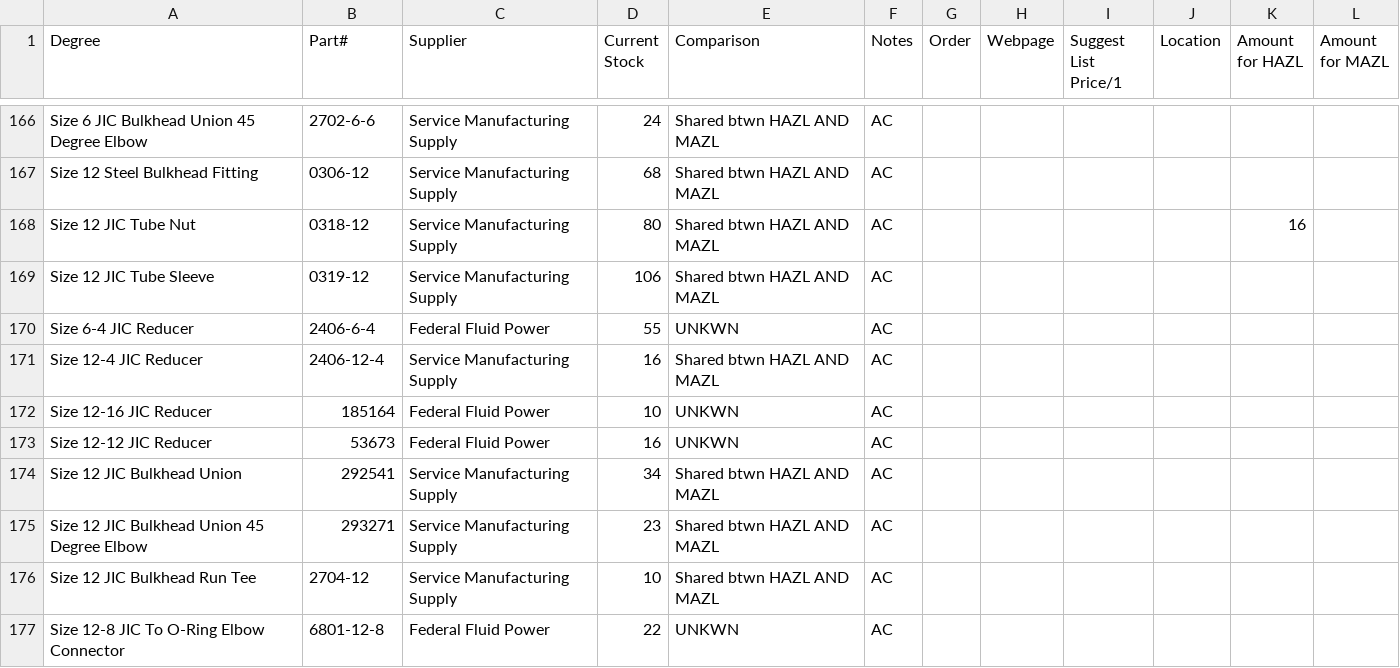
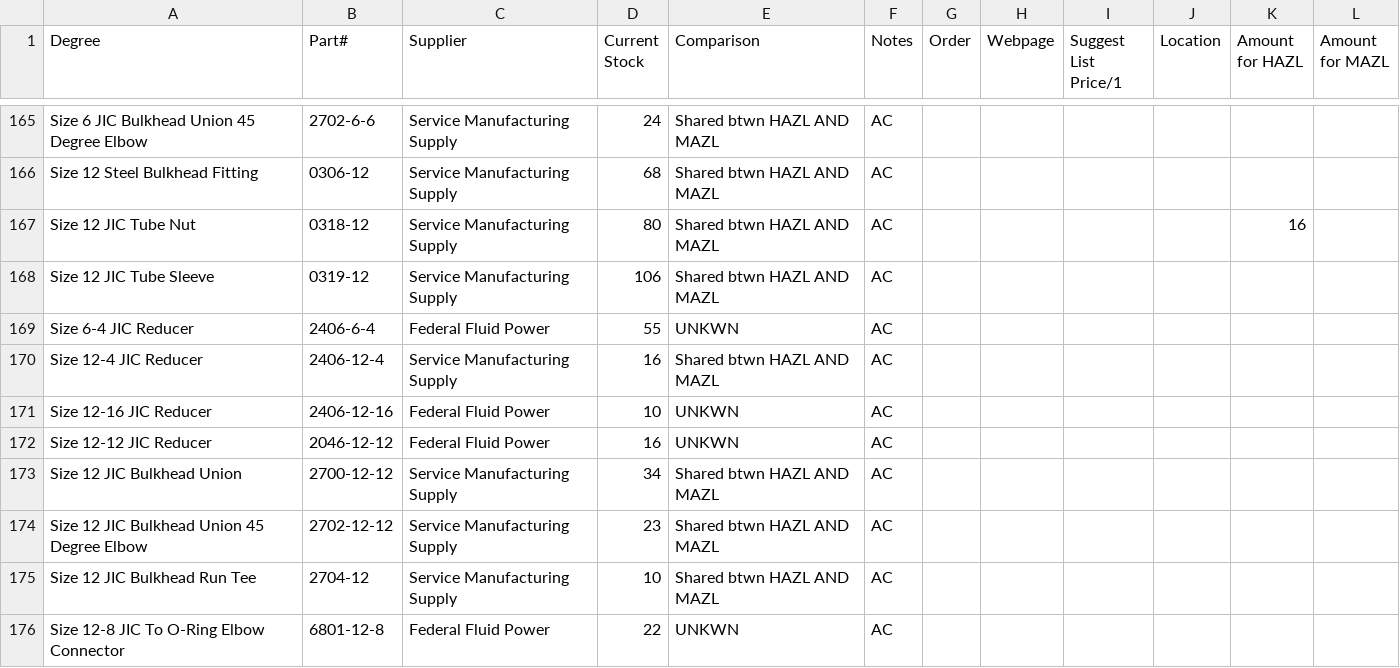
Before and after one commit to pjbrich/pjbrich.github.io, a CSV file: Inventory CSVs/odsToCSV.csv, drawn as a sheet; only a part is shown, gaps mark what is left out; the diff covers the shown part only.

Commit message:
odsToCSV.csv + mongoApp.py
odsToCSV is now the new MasterList, using the opensource file-format to csv is best. mongoApp.py now has a beta updating feature.

```diff
--- a/Inventory CSVs/odsToCSV.csv
+++ b/Inventory CSVs/odsToCSV.csv
@@ -171,6 +170,6 @@ Size 6-4 JIC Reducer,2406-6-4,Federal Fluid Power,55,UNKWN,AC,,,,,,
 Size 12-4 JIC Reducer,2406-12-4,Service Manufacturing Supply,16,Shared btwn HAZL AND MAZL,AC,,,,,,
-Size 12-16 JIC Reducer,185164,Federal Fluid Power,10,UNKWN,AC,,,,,,
-Size 12-12 JIC Reducer,53673,Federal Fluid Power,16,UNKWN,AC,,,,,,
-Size 12 JIC Bulkhead Union,292541,Service Manufacturing Supply,34,Shared btwn HAZL AND MAZL,AC,,,,,,
-Size 12 JIC Bulkhead Union 45 Degree Elbow,293271,Service Manufacturing Supply,23,Shared btwn HAZL AND MAZL,AC,,,,,,
+Size 12-16 JIC Reducer,2406-12-16,Federal Fluid Power,10,UNKWN,AC,,,,,,
+Size 12-12 JIC Reducer,2046-12-12,Federal Fluid Power,16,UNKWN,AC,,,,,,
+Size 12 JIC Bulkhead Union,2700-12-12,Service Manufacturing Supply,34,Shared btwn HAZL AND MAZL,AC,,,,,,
+Size 12 JIC Bulkhead Union 45 Degree Elbow,2702-12-12,Service Manufacturing Supply,23,Shared btwn HAZL AND MAZL,AC,,,,,,
 Size 12 JIC Bulkhead Run Tee,2704-12,Service Manufacturing Supply,10,Shared btwn HAZL AND MAZL,AC,,,,,,
```
Also changed, not shown: 1 removed row and 17 edited cells elsewhere in this file, 1 other file.
